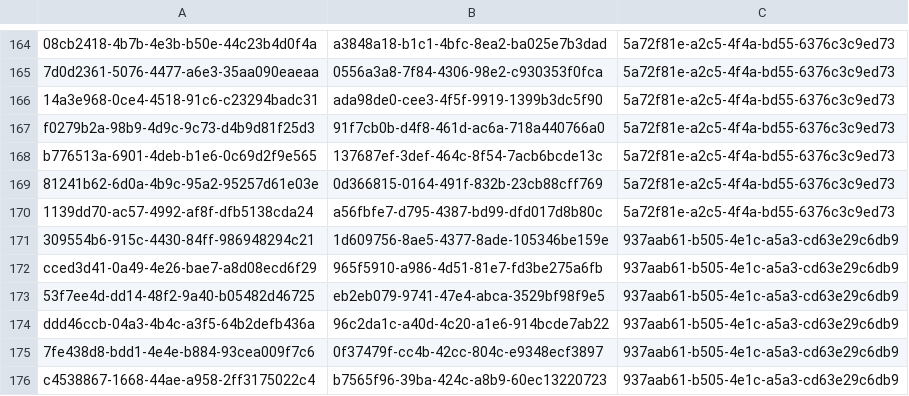
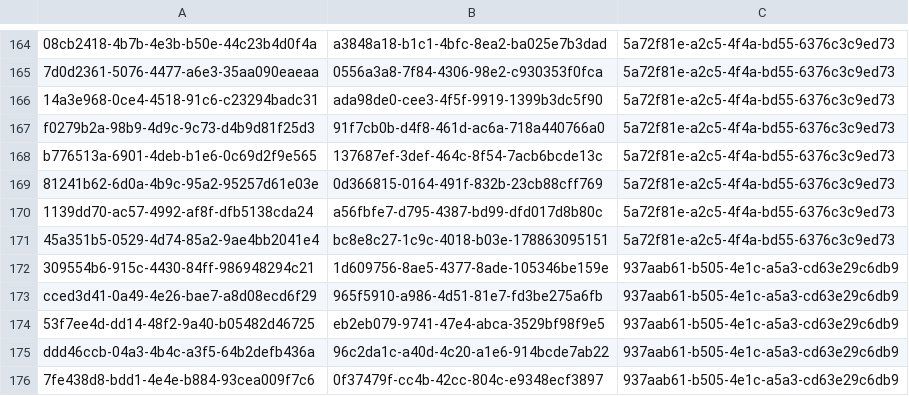
Before and after one commit to balachandhru-hub/main-backend-sila, a CSV file: src/Platform/Identity/Identity.Infrastructure/Migrations/RoleFeatureMapping.csv, drawn as a sheet; only a part is shown, gaps mark what is left out; the shorter side is filled out with more unchanged rows.

Commit message:
changes

```diff
--- a/src/Platform/Identity/Identity.Infrastructure/Migrations/RoleFeatureMapping.csv
+++ b/src/Platform/Identity/Identity.Infrastructure/Migrations/RoleFeatureMapping.csv
@@ -170,2 +170,3 @@ b776513a-6901-4deb-b1e6-0c69d2f9e565,137687ef-3def-464c-8f54-7acb6bcde13c,5a72f8
 1139dd70-ac57-4992-af8f-dfb5138cda24,a56fbfe7-d795-4387-bd99-dfd017d8b80c,5a72f81e-a2c5-4f4a-bd55-6376c3c9ed73
+45a351b5-0529-4d74-85a2-9ae4bb2041e4,bc8e8c27-1c9c-4018-b03e-178863095151,5a72f81e-a2c5-4f4a-bd55-6376c3c9ed73
 309554b6-915c-4430-84ff-986948294c21,1d609756-8ae5-4377-8ade-105346be159e,937aab61-b505-4e1c-a5a3-cd63e29c6db9
```
